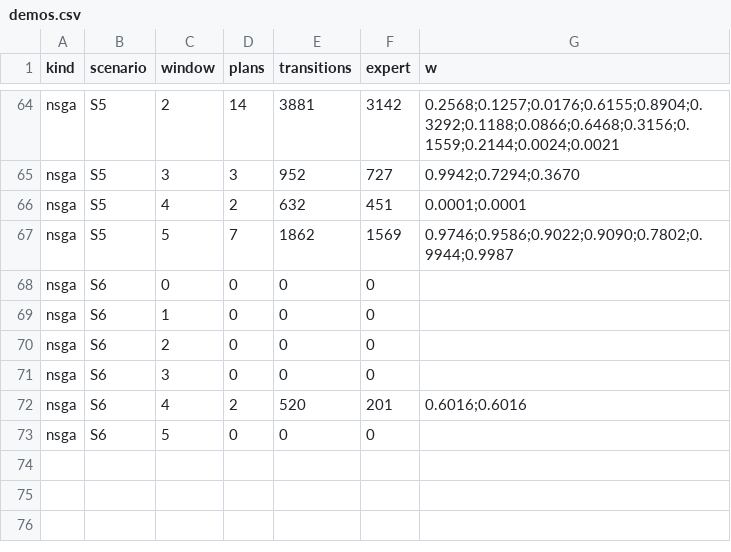
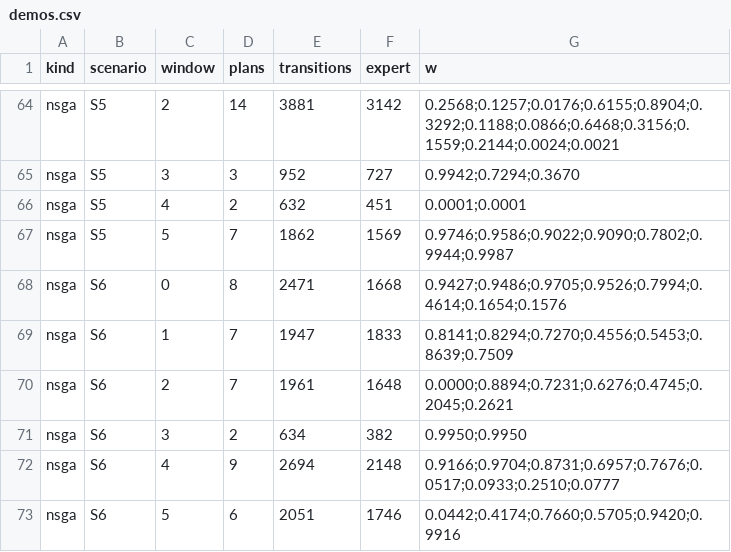
Before and after one commit to imadbenmadi/pcnme-src, a CSV file: data/vfc/demos/demos.csv, drawn as a sheet; only a part is shown, gaps mark what is left out; the diff covers the shown part only.

```diff
--- a/data/vfc/demos/demos.csv
+++ b/data/vfc/demos/demos.csv
@@ -67,7 +67,7 @@ nsga,S5,4,2,632,451,0.0001;0.0001
 nsga,S5,5,7,1862,1569,0.9746;0.9586;0.9022;0.9090;0.7802;0.9944;0.9987
-nsga,S6,0,0,0,0,
-nsga,S6,1,0,0,0,
-nsga,S6,2,0,0,0,
-nsga,S6,3,0,0,0,
-nsga,S6,4,2,520,201,0.6016;0.6016
-nsga,S6,5,0,0,0,
+nsga,S6,0,8,2471,1668,0.9427;0.9486;0.9705;0.9526;0.7994;0.4614;0.1654;0.1576
+nsga,S6,1,7,1947,1833,0.8141;0.8294;0.7270;0.4556;0.5453;0.8639;0.7509
+nsga,S6,2,7,1961,1648,0.0000;0.8894;0.7231;0.6276;0.4745;0.2045;0.2621
+nsga,S6,3,2,634,382,0.9950;0.9950
+nsga,S6,4,9,2694,2148,0.9166;0.9704;0.8731;0.6957;0.7676;0.0517;0.0933;0.2510;0.0777
+nsga,S6,5,6,2051,1746,0.0442;0.4174;0.7660;0.5705;0.9420;0.9916
```
Also changed, not shown: 12 edited cells elsewhere in this file, data/vfc/nsga/fronts.csv, data/vfc/results/summary.csv, 30 other files.
